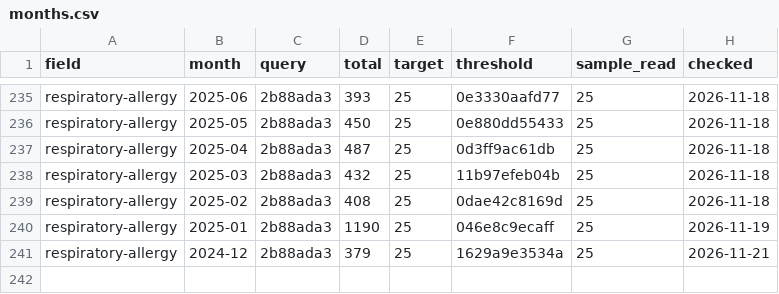
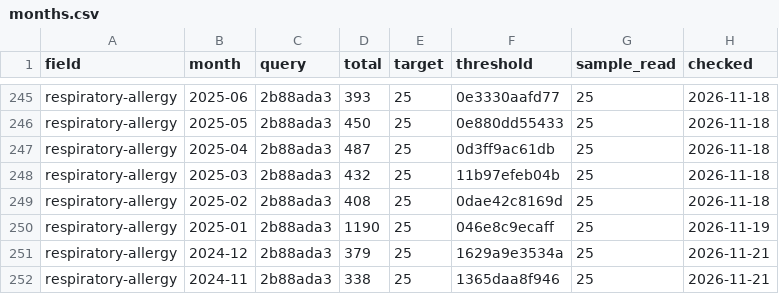
Before and after one commit to nfdi4health/datashield-function-ideas, a CSV file: literature-watch/data/months.csv, drawn as a sheet; only a part is shown, gaps mark what is left out; the diff covers the shown part only; the diff names each change by its address in the sheet, - before the commit and + after, or states it on an @@ line.

```diff
--- a/literature-watch/data/months.csv
+++ b/literature-watch/data/months.csv
+row 252: respiratory-allergy | 2024-11 | 2b88ada3 | 338 | 25 | 1365daa8f946 | 25 | 2026-11-21
```
Also changed, not shown: 10 added rows and 1 edited cell elsewhere in this file, 2 other files.
